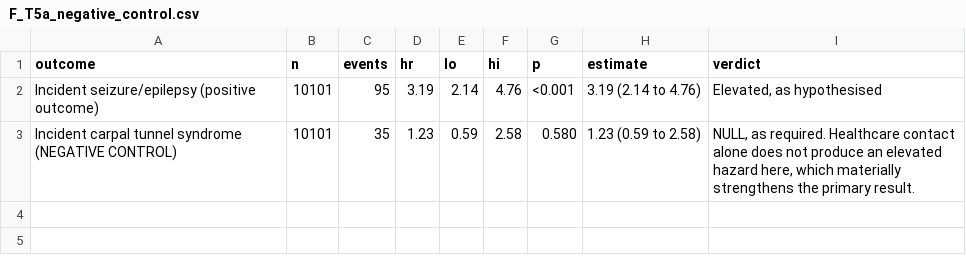
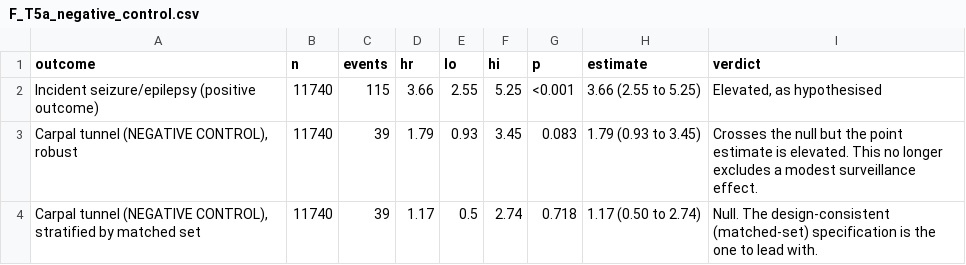
Before and after one commit to Selim-tarek/IIH-and-Epilepsy, a CSV file: outputs/tables/F_T5a_negative_control.csv, drawn as a sheet.

```diff
--- a/outputs/tables/F_T5a_negative_control.csv
+++ b/outputs/tables/F_T5a_negative_control.csv
@@ -1,3 +1,4 @@
 "outcome","n","events","hr","lo","hi","p","estimate","verdict"
-"Incident seizure/epilepsy (positive outcome)",10101,95,3.19,2.14,4.76,"<0.001","3.19 (2.14 to 4.76)","Elevated, as hypothesised"
-"Incident carpal tunnel syndrome (NEGATIVE CONTROL)",10101,35,1.23,0.59,2.58,"0.580","1.23 (0.59 to 2.58)","NULL, as required. Healthcare contact alone does not produce an elevated hazard here, which materially strengthens the primary result."
+"Incident seizure/epilepsy (positive outcome)",11740,115,3.66,2.55,5.25,"<0.001","3.66 (2.55 to 5.25)","Elevated, as hypothesised"
+"Carpal tunnel (NEGATIVE CONTROL), robust",11740,39,1.79,0.93,3.45,"0.083","1.79 (0.93 to 3.45)","Crosses the null but the point estimate is elevated. This no longer excludes a modest surveillance effect."
+"Carpal tunnel (NEGATIVE CONTROL), stratified by matched set",11740,39,1.17,0.5,2.74,"0.718","1.17 (0.50 to 2.74)","Null. The design-consistent (matched-set) specification is the one to lead with."
```
Also changed, not shown: outputs/tables/F_T5a2_negative_control_settled.csv, outputs/tables/F_T5a3_negative_control_by_horizon.csv, 24 other files.
